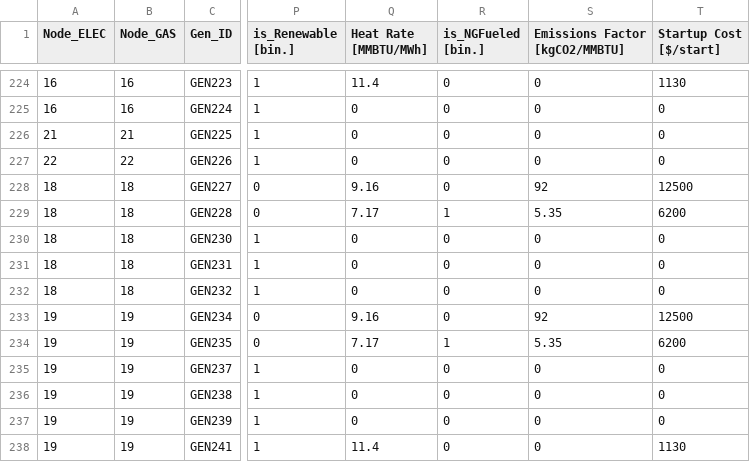
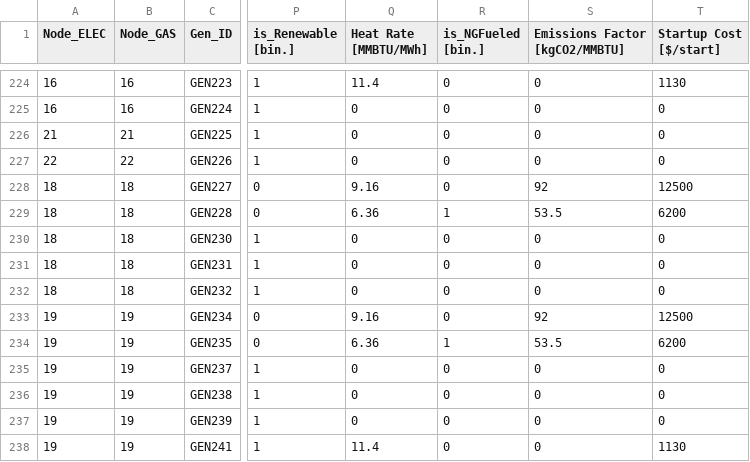
Before and after one commit to Stanford-EAO/BRIDGES_for_CA, a CSV file: Data/GeneratorsNetwork.csv, drawn as a sheet; only a part is shown, gaps mark what is left out; the diff names each change by its address in the sheet, - before the commit and + after, or states it on an @@ line.

Commit message:
fix an error in NG CC parameter
NG CC parameter in out-of-state CZ

```diff
--- a/Data/GeneratorsNetwork.csv
+++ b/Data/GeneratorsNetwork.csv
-Q229 (Heat Rate [MMBTU/MWh]): 7.17
+Q229 (Heat Rate [MMBTU/MWh]): 6.36
-S229 (Emissions Factor [kgCO2/MMBTU]): 5.35
+S229 (Emissions Factor [kgCO2/MMBTU]): 53.5
-Q234 (Heat Rate [MMBTU/MWh]): 7.17
+Q234 (Heat Rate [MMBTU/MWh]): 6.36
-S234 (Emissions Factor [kgCO2/MMBTU]): 5.35
+S234 (Emissions Factor [kgCO2/MMBTU]): 53.5
```
